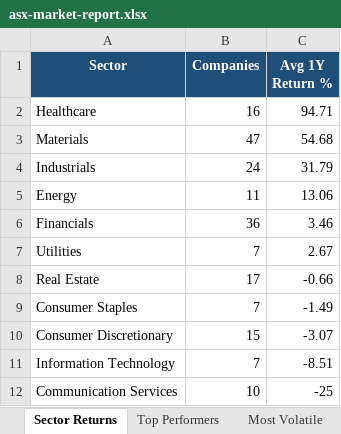
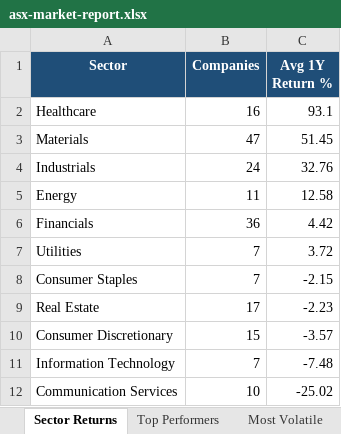
Before and after one commit to anurag7171/asx-market-analytics, an Excel workbook: reports/asx-market-report.xlsx, sheet Sector Returns, drawn as a sheet; values as stored, in another font and other column widths than the file's, no borders; conditional formats not drawn; removed rows and columns are numbered as before the commit, all else as after; the diff names each change by its address in the sheet, - before the commit and + after, or states it on an @@ line.

```diff
--- a/reports/asx-market-report.xlsx (sheet Sector Returns)
+++ b/reports/asx-market-report.xlsx (sheet Sector Returns)
-C2 (Avg 1Y Return %): 94.71
+C2 (Avg 1Y Return %): 93.1
-C3 (Avg 1Y Return %): 54.68
+C3 (Avg 1Y Return %): 51.45
-C4 (Avg 1Y Return %): 31.79
+C4 (Avg 1Y Return %): 32.76
-C5 (Avg 1Y Return %): 13.06
+C5 (Avg 1Y Return %): 12.58
-C6 (Avg 1Y Return %): 3.46
+C6 (Avg 1Y Return %): 4.42
-C7 (Avg 1Y Return %): 2.67
+C7 (Avg 1Y Return %): 3.72
-row 8: Real Estate | 17 | -0.66
-C8 (Avg 1Y Return %): -1.49
+C8 (Avg 1Y Return %): -2.15
+row 9: Real Estate | 17 | -2.23
-C10 (Avg 1Y Return %): -3.07
+C10 (Avg 1Y Return %): -3.57
-C11 (Avg 1Y Return %): -8.51
+C11 (Avg 1Y Return %): -7.48
-C12 (Avg 1Y Return %): -25
+C12 (Avg 1Y Return %): -25.02
```
Also changed, not shown: sheet Top Performers, sheet Most Volatile, sheet Sector Turnover, 2 other files.
